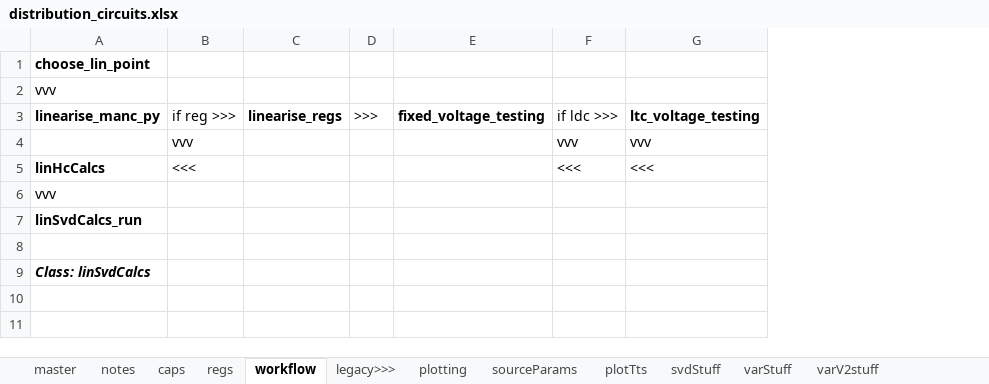
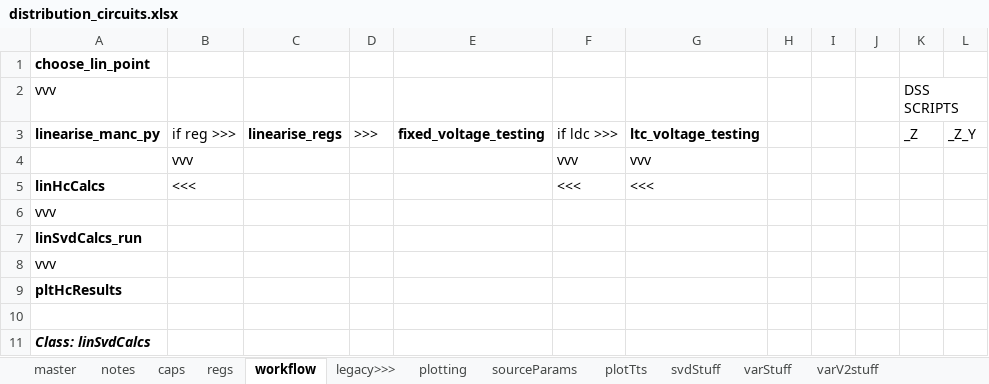
Before and after one commit to Constancellc/epg-psopt, an Excel workbook: ptech18/ieee_tn/distribution_circuits.xlsx, sheet workflow, drawn as a sheet; values as stored, in another font and other column widths than the file's, no borders; the diff names each change by its address in the sheet, - before the commit and + after, or states it on an @@ line.

```diff
--- a/ptech18/ieee_tn/distribution_circuits.xlsx (sheet workflow)
+++ b/ptech18/ieee_tn/distribution_circuits.xlsx (sheet workflow)
+column H, empty
+column I, empty
+column J, empty
+column K, rows 2-3: DSS SCRIPTS | _Z
+column L, row 3: _Z_Y
+row 8: vvv
+row 9: pltHcResults
```
Also changed, not shown: 17 other files.
